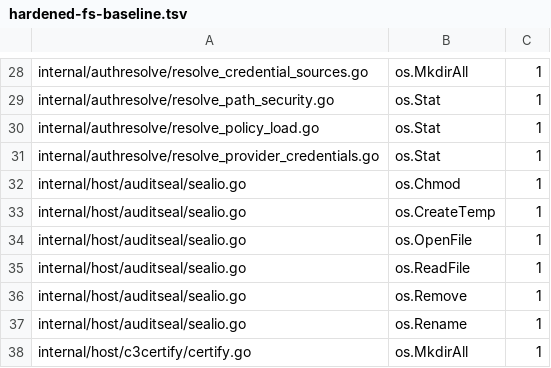
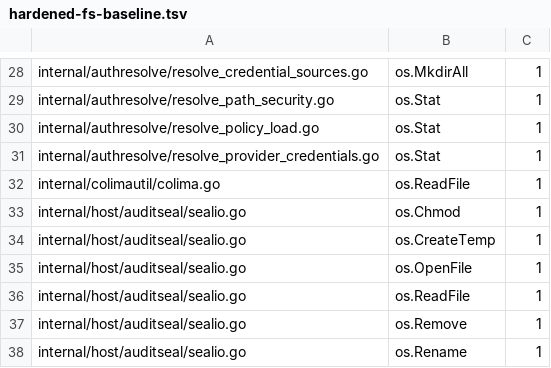
Before and after one commit to omkhar/workcell, a TSV file: policy/hardened-fs-baseline.tsv, drawn as a sheet; only a part is shown, gaps mark what is left out; the shorter side is filled out with more unchanged rows.

Commit message:
^b Bind the scan to the directory and the entry it checked (repo-core passes; five reviewer findings)
1. os.OpenRoot resolves its own argument, so the handle could name a directory
   other than the one Lstat proved. The two are compared with os.SameFile
   before anything is read through the handle.
2. os.Root follows a symlink whose target stays inside the root. A source
   entry that is not a regular file now fails, so the bytes belong to the
   entry the walk inspected.
3. A second exemption comment on one line fell back to a reference it does not
   name. A line with two exemption comments now clears nothing.
4. internal/colimautil was absent from the package list. It reads the active
   Colima mount configuration, which the safe macOS path approves.
5. os.Chtimes resolves and mutates a named object, so it joins the table.

Each fix has its negative fixture. The baseline grows from 188 references over
115 rows to 189 over 116, from internal/colimautil.

```diff
--- a/policy/hardened-fs-baseline.tsv
+++ b/policy/hardened-fs-baseline.tsv
@@ -31,2 +31,3 @@ internal/authresolve/resolve_policy_load.go	os.Stat	1
 internal/authresolve/resolve_provider_credentials.go	os.Stat	1
+internal/colimautil/colima.go	os.ReadFile	1
 internal/host/auditseal/sealio.go	os.Chmod	1
```
Also changed, not shown: 2 other files.
